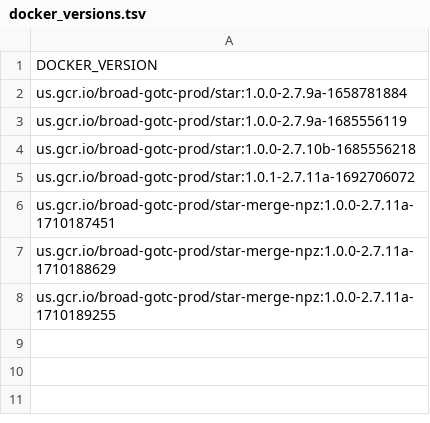
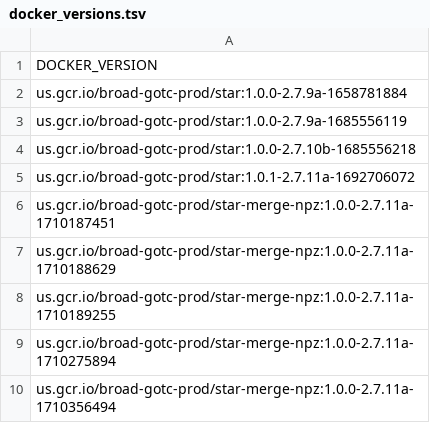
Before and after one commit to broadinstitute/warp-tools, a TSV file: 3rd-party-tools/STAR-merge-npz/docker_versions.tsv, drawn as a sheet; the diff names each change by its address in the sheet, - before the commit and + after, or states it on an @@ line.

```diff
--- a/3rd-party-tools/STAR-merge-npz/docker_versions.tsv
+++ b/3rd-party-tools/STAR-merge-npz/docker_versions.tsv
+row 9: us.gcr.io/broad-gotc-prod/star-merge-npz:1.0.0-2.7.11a-1710275894
+row 10: us.gcr.io/broad-gotc-prod/star-merge-npz:1.0.0-2.7.11a-1710356494
```
Also changed, not shown: 1 other file.
